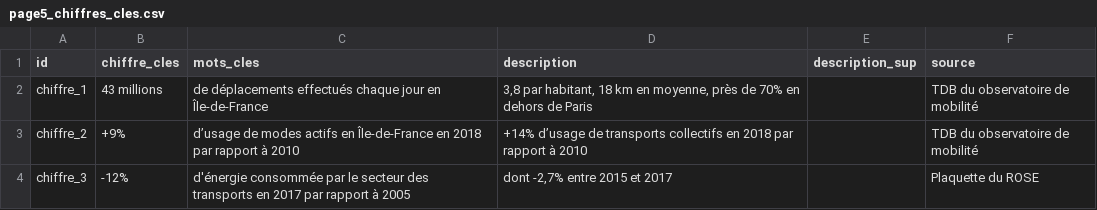
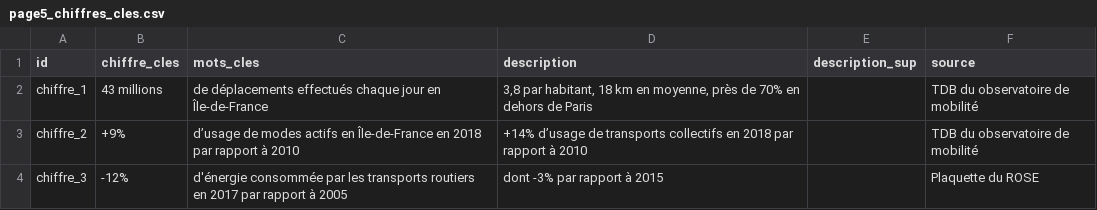
Before and after one commit to SECV-PEE/SECV-PEE.github.io, a CSV file: data/page5_transport/page5_chiffres_cles.csv, drawn as a sheet.

Commit message:
Add files via upload

```diff
--- a/data/page5_transport/page5_chiffres_cles.csv
+++ b/data/page5_transport/page5_chiffres_cles.csv
@@ -3,2 +3,2 @@ chiffre_1,43 millions, de déplacements effectués chaque jour en Île-de-France
 chiffre_2,+9%,d’usage de modes actifs en Île-de-France en 2018 par rapport à 2010,+14% d’usage de transports collectifs en 2018 par rapport à 2010,,TDB du observatoire de mobilité
-chiffre_3,-12%,d'énergie consommée par le secteur des transports en 2017 par rapport à 2005,"dont -2,7% entre 2015 et 2017",,Plaquette du ROSE
+chiffre_3,-12%,d'énergie consommée par les transports routiers en 2017 par rapport à 2005,dont -3% par rapport à 2015,,Plaquette du ROSE
```
